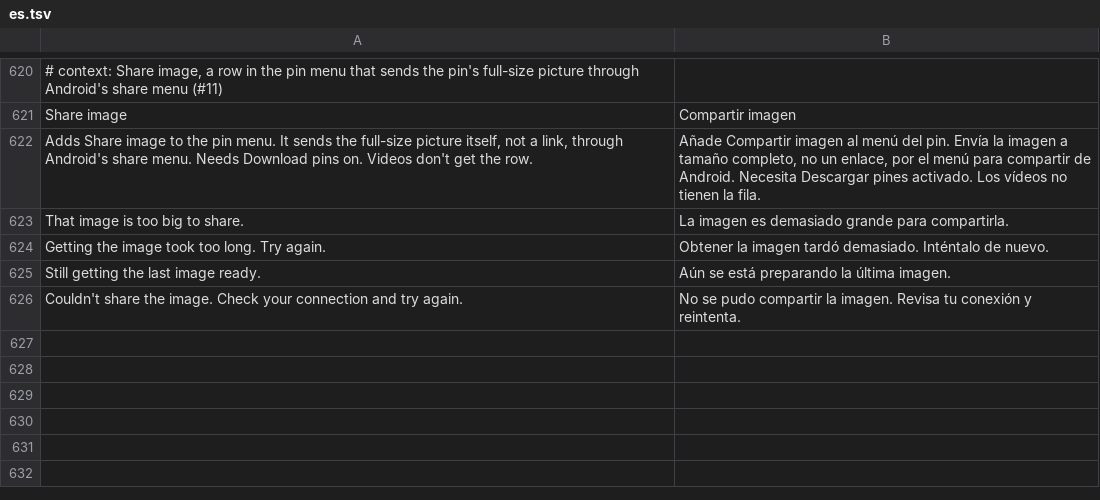
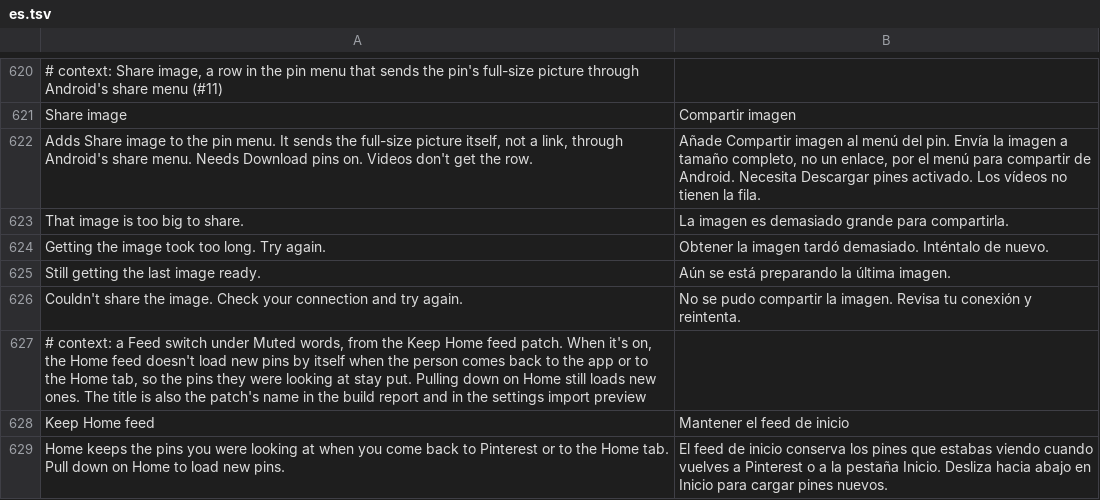
Before and after one commit to SA-SUJON/HushPinterest, a TSV file: extensions/shared/library/src/main/l10n/es.tsv, drawn as a sheet; only a part is shown, gaps mark what is left out.

Commit message:
feat(feed): keep the Home feed where you left it
Pinterest reloads Home from scratch when you come back after five
minutes, pick the Home tab after a while, or back out of a search, so
the pin you were about to open is gone. Keep Home feed (off by
default, Feed page) holds the return check once the time away passes
five minutes, and every Home refresh that passes no pins and no 0x2
mask bit. Shorter returns, the new pins prompt and refreshes that
carry pins run as Pinterest wrote them.

The patch checks the return check, the mask bit and its locals before
it changes anything, and refuses a build where the return check isn't
unique, the refresh no longer drops its map on bit 0x2, or the status
stub is missing. DexDiff checks both guards on a patched APK and the
mutation contract covers the new family.

```diff
--- a/extensions/shared/library/src/main/l10n/es.tsv
+++ b/extensions/shared/library/src/main/l10n/es.tsv
@@ -626 +626,4 @@ Still getting the last image ready.	Aún se está preparando la última imagen.
 Couldn't share the image. Check your connection and try again.	No se pudo compartir la imagen. Revisa tu conexión y reintenta.
+# context: a Feed switch under Muted words, from the Keep Home feed patch. When it's on, the Home feed doesn't load new pins by itself when the person comes back to the app or to the Home tab, so the pins they were looking at stay put. Pulling down on Home still loads new ones. The title is also the patch's name in the build report and in the settings import preview
+Keep Home feed	Mantener el feed de inicio
+Home keeps the pins you were looking at when you come back to Pinterest or to the Home tab. Pull down on Home to load new pins.	El feed de inicio conserva los pines que estabas viendo cuando vuelves a Pinterest o a la pestaña Inicio. Desliza hacia abajo en Inicio para cargar pines nuevos.
```
Also changed, not shown: extensions/shared/library/src/main/l10n/de.tsv, extensions/shared/library/src/main/l10n/in.tsv, 27 other files.
